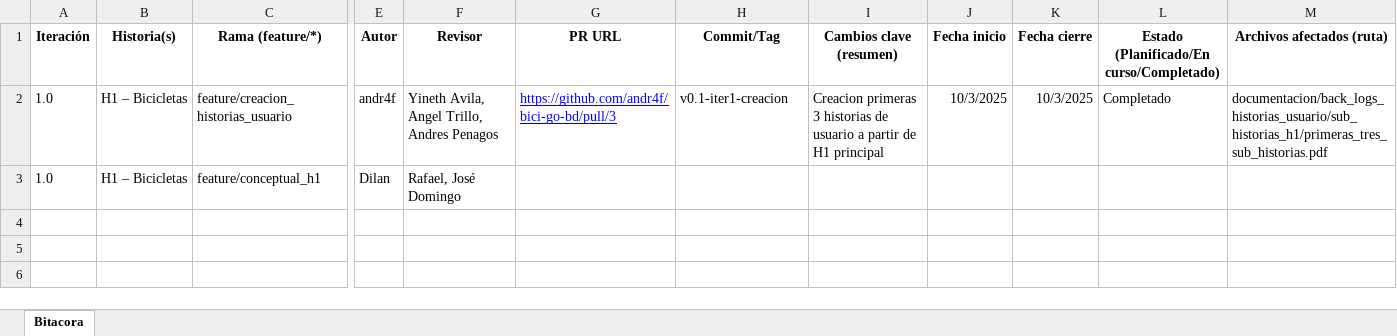
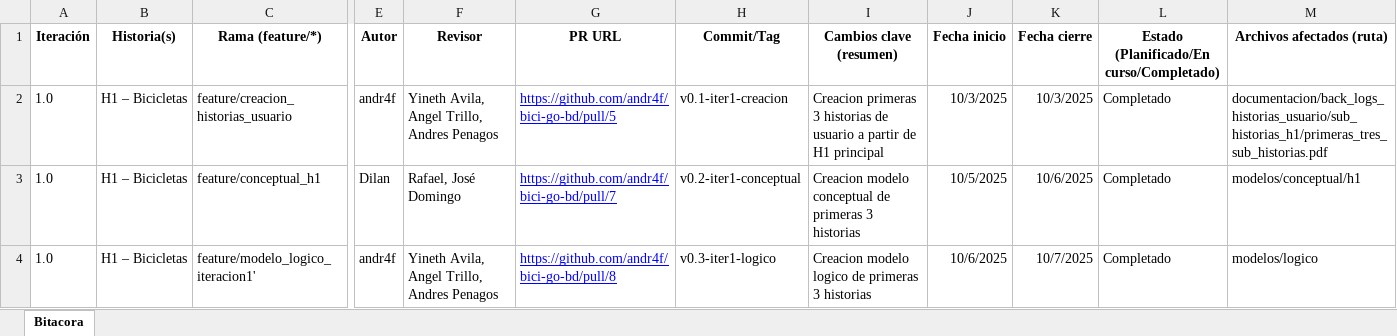
Before and after one commit to andr4f/bici-go-bd, an Excel workbook: modelos/bitacora_iteraciones_template.xlsx, sheet Bitacora, drawn as a sheet; only a part is shown, gaps mark what is left out; values as stored, in another font and other column widths than the file's, no borders; rows hold the shown columns only; the diff names each change by its address in the sheet, - before the commit and + after, or states it on an @@ line.

Commit message:
actualizacion bitacora

```diff
--- a/modelos/bitacora_iteraciones_template.xlsx (sheet Bitacora)
+++ b/modelos/bitacora_iteraciones_template.xlsx (sheet Bitacora)
-G2 (PR URL): https://github.com/andr4f/bici-go-bd/pull/3
+G2 (PR URL): https://github.com/andr4f/bici-go-bd/pull/5
-G3 (PR URL): (empty)
+G3 (PR URL): https://github.com/andr4f/bici-go-bd/pull/7
-H3 (Commit/Tag): (empty)
+H3 (Commit/Tag): v0.2-iter1-conceptual
-I3 (Cambios clave (resumen)): (empty)
+I3 (Cambios clave (resumen)): Creacion modelo conceptual de primeras 3 historias
-J3 (Fecha inicio): (empty)
+J3 (Fecha inicio): 10/5/2025
-K3 (Fecha cierre): (empty)
+K3 (Fecha cierre): 10/6/2025
-L3: (empty)
+L3: Completado
-M3 (Archivos afectados (ruta)): (empty)
+M3 (Archivos afectados (ruta)): modelos/conceptual/h1
+row 4: 1.0 | H1 – Bicicletas | feature/modelo_logico_iteracion1' | andr4f | Yineth Avila, Angel Trillo, Andres Penagos | https://github.com/andr4f/bici-go-bd/pull/8 | v0.3-iter1-logico | Creacion modelo logico de primeras 3 historias | 10/6/2025 | 10/7/2025 | Completado | modelos/logico
```
